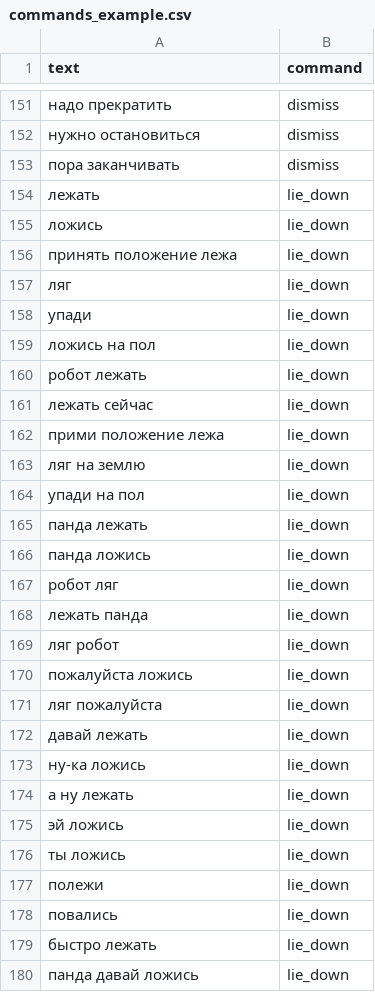
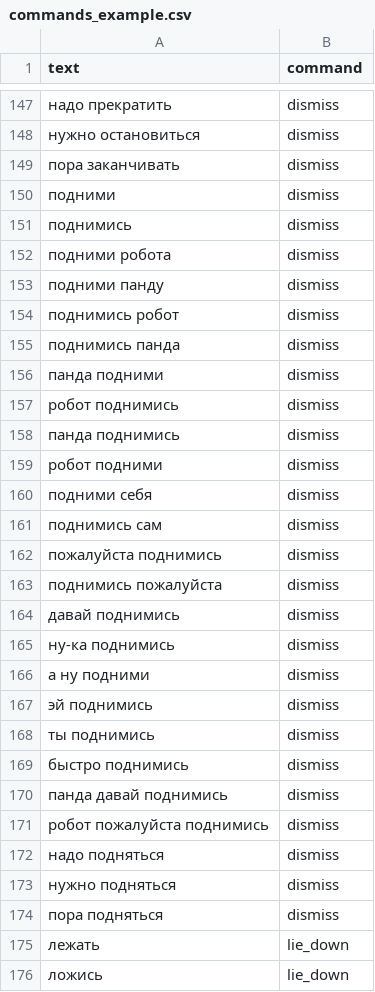
Before and after one commit to ShiWarai/CVC, a CSV file: data/commands_example.csv, drawn as a sheet; only a part is shown, gaps mark what is left out; the shorter side is filled out with more unchanged rows; the diff covers the shown part only; the diff names each change by its address in the sheet, - before the commit and + after, or states it on an @@ line.

```diff
--- a/data/commands_example.csv
+++ b/data/commands_example.csv
+row 150: подними | dismiss
+row 151: поднимись | dismiss
+row 152: подними робота | dismiss
+row 153: подними панду | dismiss
+row 154: поднимись робот | dismiss
+row 155: поднимись панда | dismiss
+row 156: панда подними | dismiss
+row 157: робот поднимись | dismiss
+row 158: панда поднимись | dismiss
+row 159: робот подними | dismiss
+row 160: подними себя | dismiss
+row 161: поднимись сам | dismiss
+row 162: пожалуйста поднимись | dismiss
+row 163: поднимись пожалуйста | dismiss
+row 164: давай поднимись | dismiss
+row 165: ну-ка поднимись | dismiss
+row 166: а ну подними | dismiss
+row 167: эй поднимись | dismiss
+row 168: ты поднимись | dismiss
+row 169: быстро поднимись | dismiss
+row 170: панда давай поднимись | dismiss
+row 171: робот пожалуйста поднимись | dismiss
+row 172: надо подняться | dismiss
+row 173: нужно подняться | dismiss
+row 174: пора подняться | dismiss
```
Also changed, not shown: 4 removed rows elsewhere in this file, 3 other files.
